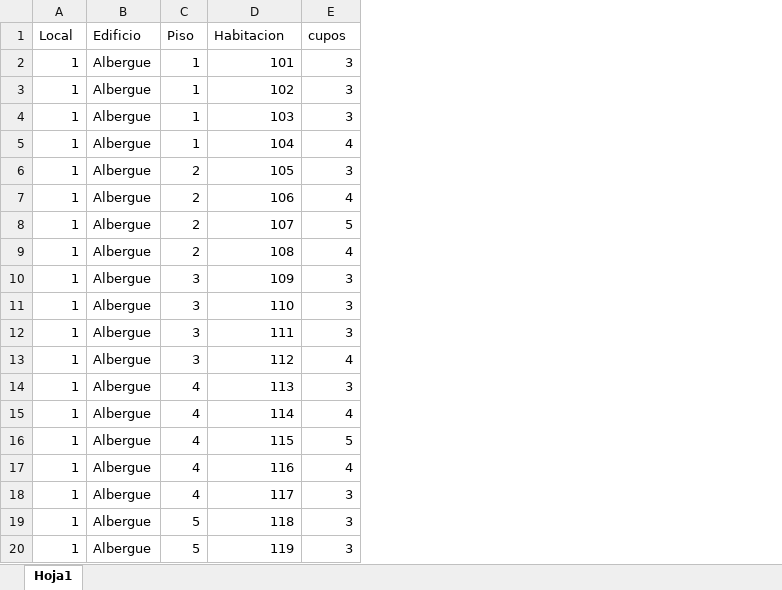
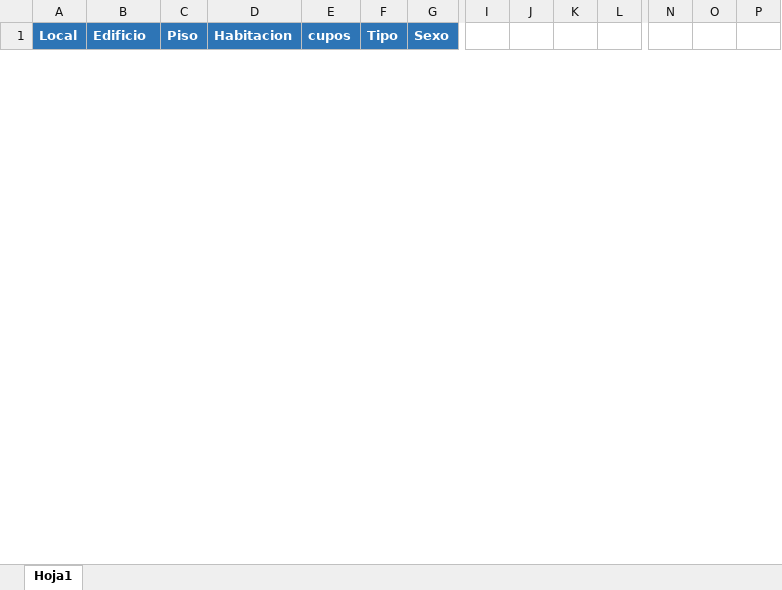
Before and after one commit to jozu3/pfj, an Excel workbook: public/files/HABITACIONES-PLANTILLA.xlsx, sheet Hoja1, drawn as a sheet; only a part is shown, gaps mark what is left out; values as stored, in another font and other column widths than the file's, no borders; conditional formats not drawn; removed rows and columns are numbered as before the commit, all else as after; rows hold the shown columns only; the diff covers the shown part only; the diff names each change by its address in the sheet, - before the commit and + after, or states it on an @@ line.

```diff
--- a/public/files/HABITACIONES-PLANTILLA.xlsx (sheet Hoja1)
+++ b/public/files/HABITACIONES-PLANTILLA.xlsx (sheet Hoja1)
+column F (Tipo), empty
+column G (Sexo), empty
+column I, empty
+column J, empty
+column K, empty
+column L, empty
+column N, empty
+column O, empty
+column P, empty
@@ A1:E1 fill: none → #2E75B6, bold: off → on, text colour: black → #FFFFFF @@
-row 2: 1 | Albergue | 1 | 101 | 3
-row 3: 1 | Albergue | 1 | 102 | 3
-row 4: 1 | Albergue | 1 | 103 | 3
-row 5: 1 | Albergue | 1 | 104 | 4
-row 6: 1 | Albergue | 2 | 105 | 3
-row 7: 1 | Albergue | 2 | 106 | 4
-row 8: 1 | Albergue | 2 | 107 | 5
-row 9: 1 | Albergue | 2 | 108 | 4
-row 10: 1 | Albergue | 3 | 109 | 3
-row 11: 1 | Albergue | 3 | 110 | 3
-row 12: 1 | Albergue | 3 | 111 | 3
-row 13: 1 | Albergue | 3 | 112 | 4
-row 14: 1 | Albergue | 4 | 113 | 3
-row 15: 1 | Albergue | 4 | 114 | 4
-row 16: 1 | Albergue | 4 | 115 | 5
-row 17: 1 | Albergue | 4 | 116 | 4
-row 18: 1 | Albergue | 4 | 117 | 3
-row 19: 1 | Albergue | 5 | 118 | 3
-row 20: 1 | Albergue | 5 | 119 | 3
```
Also changed, not shown: 40 added rows, 14 removed rows and 2 added columns elsewhere in this sheet, 15 other files.
